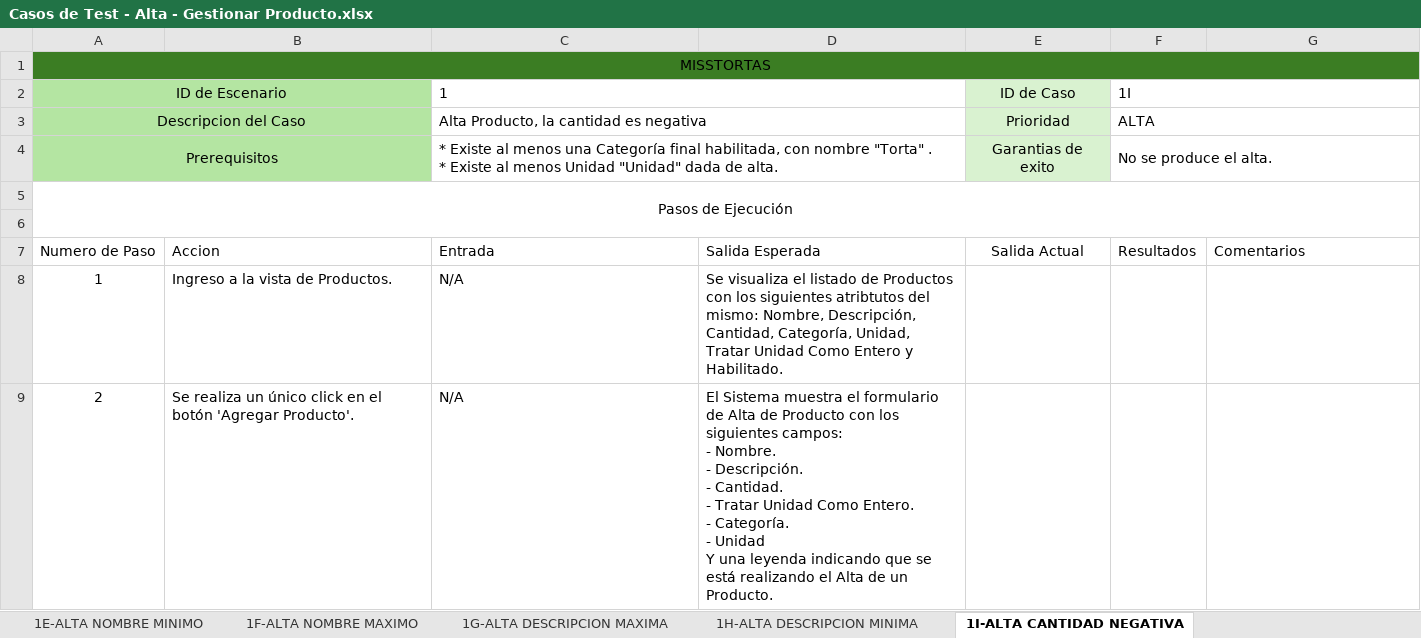
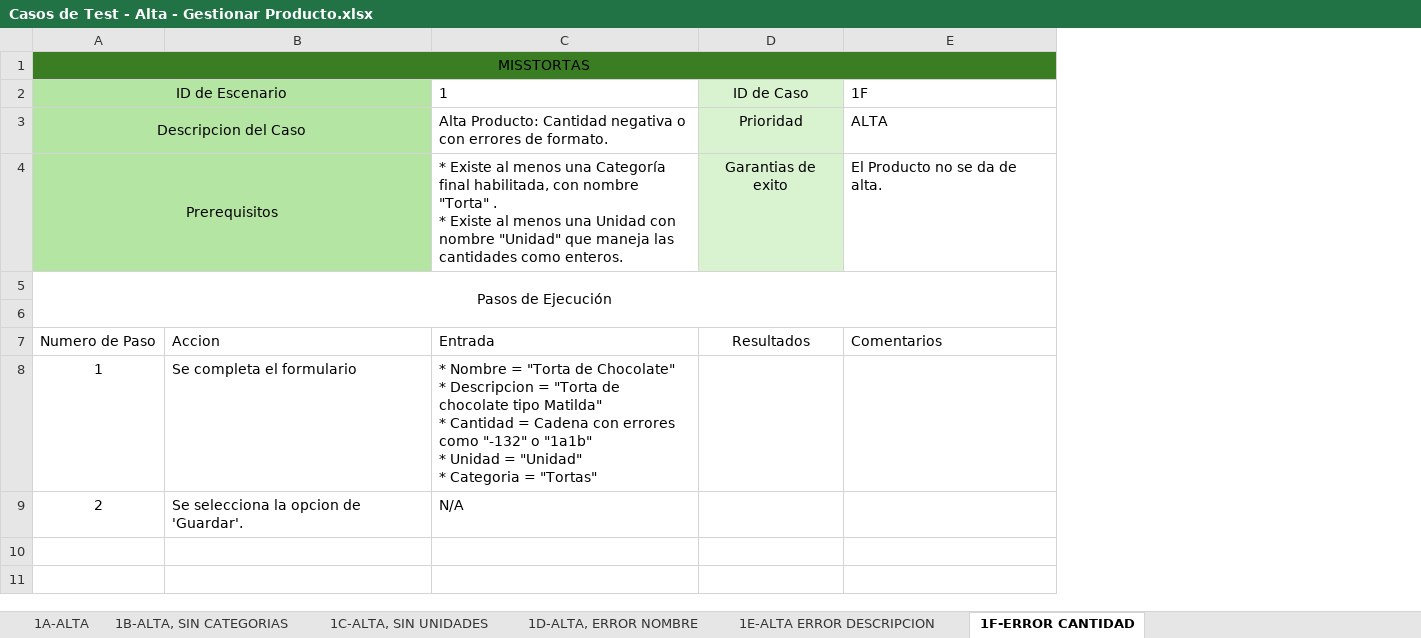
Before and after one commit to elelouch/MissTortas-Bakery, an Excel workbook: IngSoftware/propuesta/CasosDeTests/Casos de Test - Alta - Gestionar Producto.xlsx, sheet 1F-ERROR CANTIDAD, drawn as a sheet; only a part is shown; values as stored, in another font and other column widths than the file's, no borders; table styles not drawn; removed rows and columns are numbered as before the commit, all else as after; ↵ is a line break in a cell; the diff covers the shown part only; the diff names each change by its address in the sheet, - before the commit and + after, or states it on an @@ line.

```diff
--- a/IngSoftware/propuesta/CasosDeTests/Casos de Test - Alta - Gestionar Producto.xlsx (sheet 1F-ERROR CANTIDAD)
+++ b/IngSoftware/propuesta/CasosDeTests/Casos de Test - Alta - Gestionar Producto.xlsx (sheet 1F-ERROR CANTIDAD)
-sheet tab: 1E-ALTA NOMBRE MINIMO
+sheet tab: 1D-ALTA, ERROR NOMBRE
-sheet tab: 1H-ALTA DESCRIPCION MINIMA
+sheet tab: 1E-ALTA ERROR DESCRIPCION
-sheet tab: 1I-ALTA CANTIDAD NEGATIVA
+sheet tab: 1F-ERROR CANTIDAD
-sheet tab: 1F-ALTA NOMBRE MAXIMO
-sheet tab: 1G-ALTA DESCRIPCION MAXIMA
-column D, rows 7-9: Salida Esperada | Se visualiza el listado de Productos con los siguientes atribtutos del mismo: Nombre, Descripción, Cantidad, Categoría, Unidad, Tratar Unidad Como Entero y Habilitado. | El Sistema muestra el formulario de Alta de Producto con los siguientes campos: ↵ - Nombre. ↵ - Descripción. ↵ - Cantidad. ↵ - Tratar Unidad Como Entero. ↵ - Categoría. ↵ - Unidad ↵ Y una leyenda indicando que se está realizando el Alta de un Producto.
-column F (1I), rows 3-7: ALTA | No se produce el alta. |  |  | Resultados
-C2:D2 merged
-E2: (empty)
+E2: 1F
-C3 (1): Alta Producto, la cantidad es negativa
+C3 (1): Alta Producto: Cantidad negativa o con errores de formato.
-C3:D3 merged
-E3 (1F): (empty)
+E3 (1F): ALTA
-C4 (1): …al menos Unidad "Unidad" dada de alta.
+C4 (1): …al menos una Unidad con nombre "Unidad" que maneja las cantidades como enteros.
-C4:D4 merged
-E4 (1F): (empty)
+E4 (1F): El Producto no se da de alta.
-D7 (ID de Caso): Salida Actual
+D7 (ID de Caso): Resultados
-B8: Ingreso a la vista de Productos.
+B8: Se completa el formulario
-C8 (1): N/A
+C8 (1): * Nombre = "Torta de Chocolate" ↵ * Descripcion = "Torta de chocolate tipo Matilda" ↵ * Cantidad = Cadena con errores como "-132" o "1a1b" ↵ * Unidad = "Unidad" ↵ * Categoria = "Tortas"
-B9: Se realiza un único click en el botón 'Agregar Producto'.
+B9: Se selecciona la opcion de 'Guardar'.
```
Also changed, not shown: 7 removed rows elsewhere in this sheet, sheet 1A-ALTA, sheet 1C-ALTA, SIN UNIDADES, sheet 1B-ALTA, SIN CATEGORIAS, sheet 1E-ALTA ERROR DESCRIPCION, sheet 1D-ALTA, ERROR NOMBRE, other sheet tabs, 9 other files.
